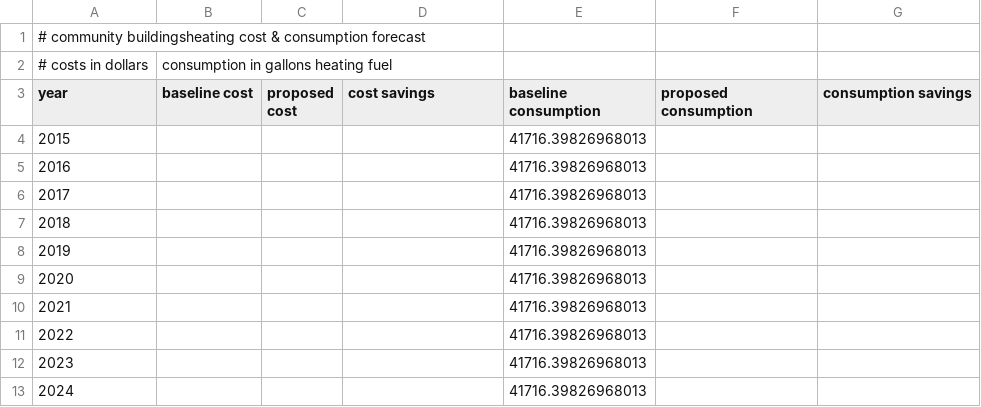
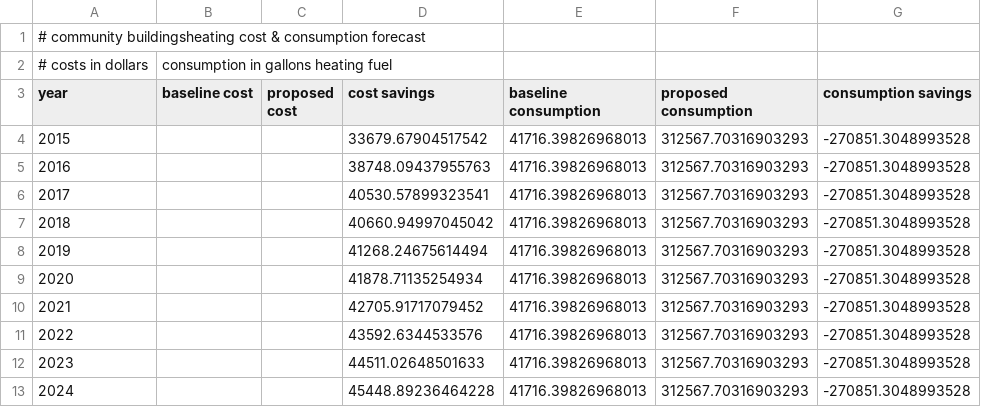
Before and after one commit to gina-alaska/alaska_affordable_energy_model, a CSV file: test_case/model_outputs/community_buildings_heating_forecast.csv, drawn as a sheet.

```diff
--- a/test_case/model_outputs/community_buildings_heating_forecast.csv
+++ b/test_case/model_outputs/community_buildings_heating_forecast.csv
@@ -3,11 +3,11 @@
 year,baseline cost,proposed cost,cost savings,baseline consumption,proposed consumption,consumption savings
-2015,,,,41716.39826968013,,
-2016,,,,41716.39826968013,,
-2017,,,,41716.39826968013,,
-2018,,,,41716.39826968013,,
-2019,,,,41716.39826968013,,
-2020,,,,41716.39826968013,,
-2021,,,,41716.39826968013,,
-2022,,,,41716.39826968013,,
-2023,,,,41716.39826968013,,
-2024,,,,41716.39826968013,,
+2015,,,33679.67904517542,41716.39826968013,312567.70316903293,-270851.3048993528
+2016,,,38748.09437955763,41716.39826968013,312567.70316903293,-270851.3048993528
+2017,,,40530.57899323541,41716.39826968013,312567.70316903293,-270851.3048993528
+2018,,,40660.94997045042,41716.39826968013,312567.70316903293,-270851.3048993528
+2019,,,41268.24675614494,41716.39826968013,312567.70316903293,-270851.3048993528
+2020,,,41878.71135254934,41716.39826968013,312567.70316903293,-270851.3048993528
+2021,,,42705.91717079452,41716.39826968013,312567.70316903293,-270851.3048993528
+2022,,,43592.6344533576,41716.39826968013,312567.70316903293,-270851.3048993528
+2023,,,44511.02648501633,41716.39826968013,312567.70316903293,-270851.3048993528
+2024,,,45448.89236464228,41716.39826968013,312567.70316903293,-270851.3048993528
```
Also changed, not shown: test_case/model_outputs/community_buildings_financial_forecast.csv, test_case/model_outputs/residential_buildings_financial_forecast.csv, 7 other files.
